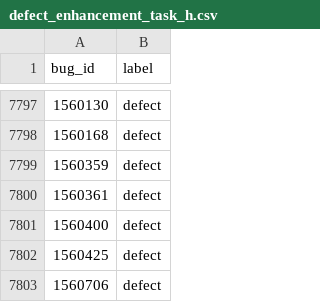
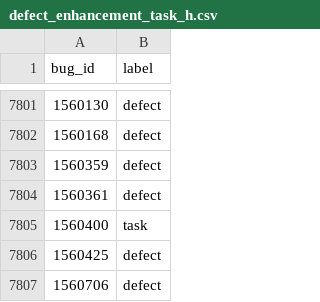
Before and after one commit to mozilla/bugbug, a CSV file: bugbug/labels/defect_enhancement_task_h.csv, drawn as a sheet; only a part is shown, gaps mark what is left out; the diff covers the shown part only.

Commit message:
Add more defect/enhancement/task labels gathered from changed made by users on Bugzilla

```diff
--- a/bugbug/labels/defect_enhancement_task_h.csv
+++ b/bugbug/labels/defect_enhancement_task_h.csv
@@ -7800,3 +7804,3 @@ bug_id,label
 1560361,defect
-1560400,defect
+1560400,task
 1560425,defect
```
Also changed, not shown: 18 added rows and 4 edited cells elsewhere in this file.
